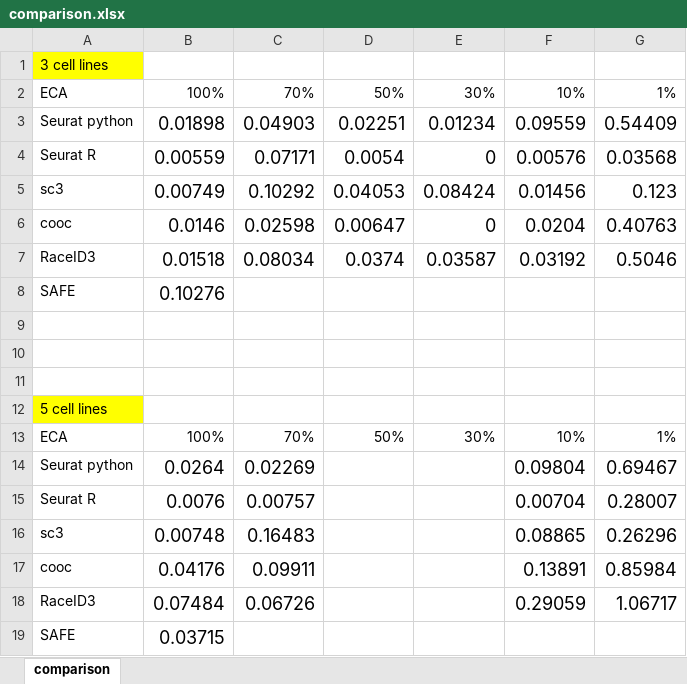
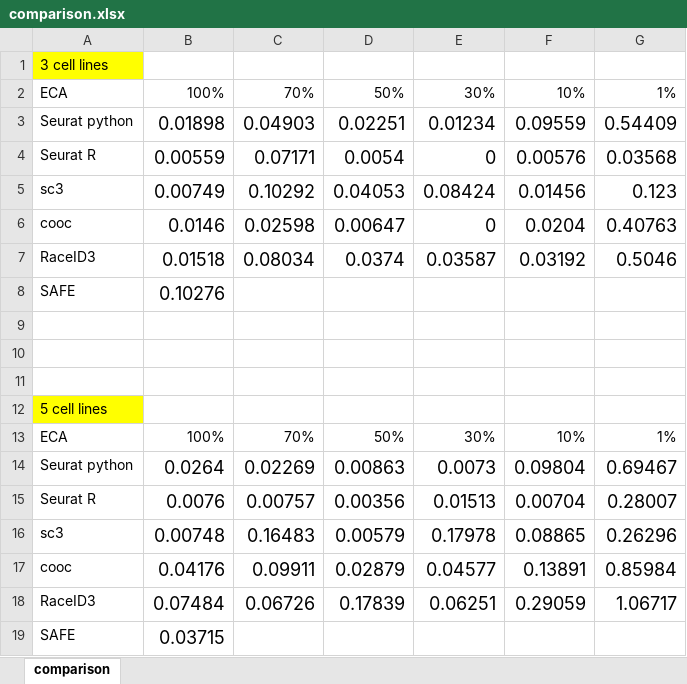
Before and after one commit to 2kjiejie/Clustering-for-scRNAseq, an Excel workbook: cluster_results/comparison.xlsx, sheet comparison, drawn as a sheet; values as stored, in another font and other column widths than the file's, no borders; charts and pictures not drawn; the diff names each change by its address in the sheet, - before the commit and + after, or states it on an @@ line.

```diff
--- a/cluster_results/comparison.xlsx (sheet comparison)
+++ b/cluster_results/comparison.xlsx (sheet comparison)
-D14: (empty)
+D14: 0.00863
-E14: (empty)
+E14: 0.0073
-D15: (empty)
+D15: 0.00356
-E15: (empty)
+E15: 0.01513
-D16: (empty)
+D16: 0.00579
-E16: (empty)
+E16: 0.17978
-D17: (empty)
+D17: 0.02879
-E17: (empty)
+E17: 0.04577
-D18: (empty)
+D18: 0.17839
-E18: (empty)
+E18: 0.06251
```
Also changed, not shown: charts or pictures, 7 other files.
